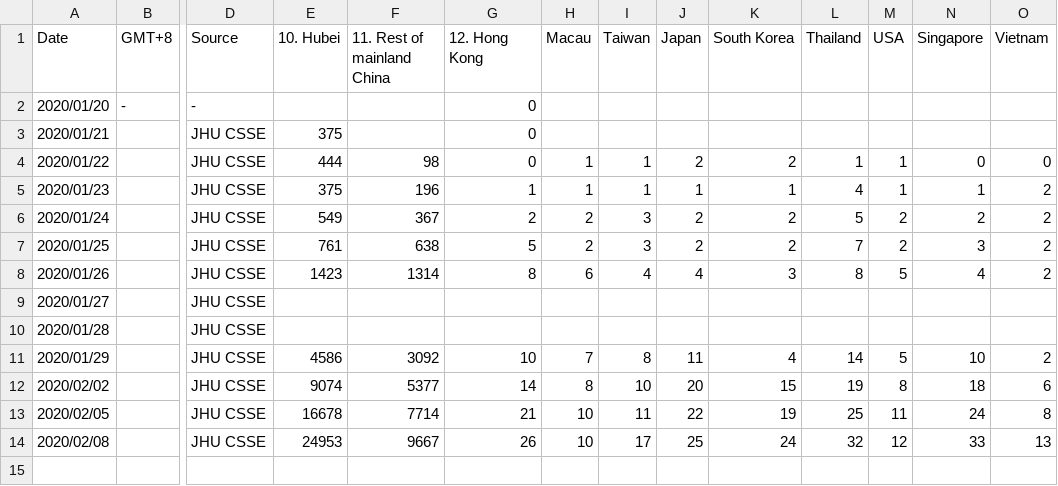
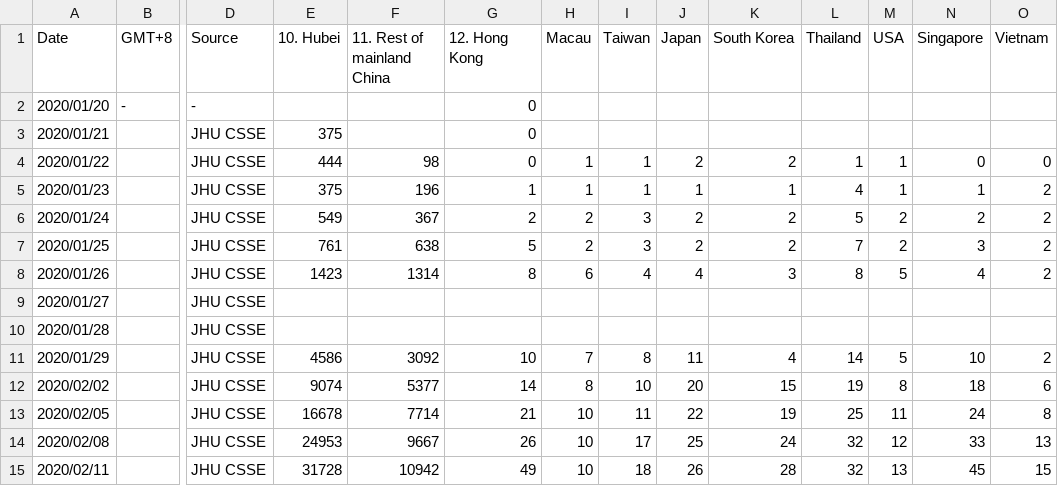
Before and after one commit to opensourcehk/wuhanvirusdata, a CSV file: Wuhan virus cases in Hong Kong - Global Accum. Confirmed.csv, drawn as a sheet; only a part is shown, gaps mark what is left out; rows hold the shown columns only; the diff names each change by its address in the sheet, - before the commit and + after, or states it on an @@ line.

```diff
--- a/Wuhan virus cases in Hong Kong - Global Accum. Confirmed.csv
+++ b/Wuhan virus cases in Hong Kong - Global Accum. Confirmed.csv
+row 15: 2020/02/11 |  | JHU CSSE | 31728 | 10942 | 49 | 10 | 18 | 26 | 28 | 32 | 13 | 45 | 15
```
Also changed, not shown: Wuhan virus cases in Hong Kong - China by Region.csv, Wuhan virus cases in Hong Kong - Global Accum. Dead.csv, 1 other file.
